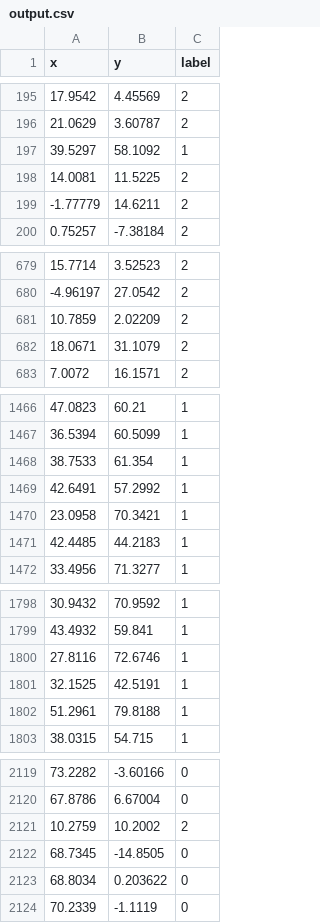
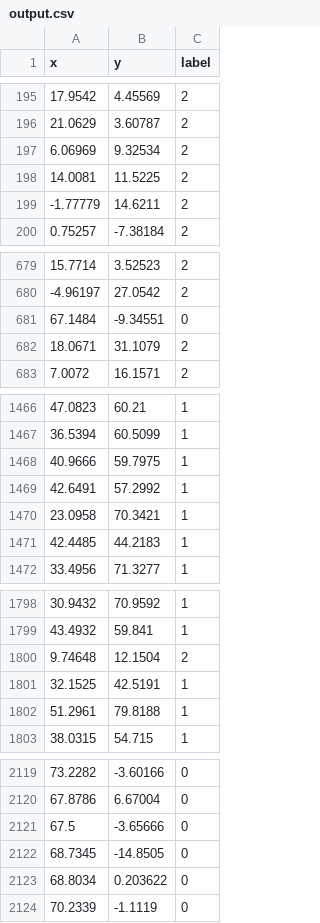
Before and after one commit to edisonslightbulbs/KMEANS, a CSV file: resources/output.csv, drawn as a sheet; only a part is shown, gaps mark what is left out; the diff covers the shown part only.

Commit message:
kmeans with 2d data

```diff
--- a/resources/output.csv
+++ b/resources/output.csv
@@ -196,3 +196,3 @@ x,y,label
 21.0629,3.60787,2
-39.5297,58.1092,1
+6.06969,9.32534,2
 14.0081,11.5225,2
@@ -680,3 +680,3 @@ x,y,label
 -4.96197,27.0542,2
-10.7859,2.02209,2
+67.1484,-9.34551,0
 18.0671,31.1079,2
@@ -1467,3 +1467,3 @@ x,y,label
 36.5394,60.5099,1
-38.7533,61.354,1
+40.9666,59.7975,1
 42.6491,57.2992,1
@@ -1799,3 +1799,3 @@ x,y,label
 43.4932,59.841,1
-27.8116,72.6746,1
+9.74648,12.1504,2
 32.1525,42.5191,1
@@ -2120,3 +2120,3 @@ x,y,label
 67.8786,6.67004,0
-10.2759,10.2002,2
+67.5,-3.65666,0
 68.7345,-14.8505,0
```
Also changed, not shown: 1 added row, 1 removed row and 2 edited cells elsewhere in this file, 3 other files.
